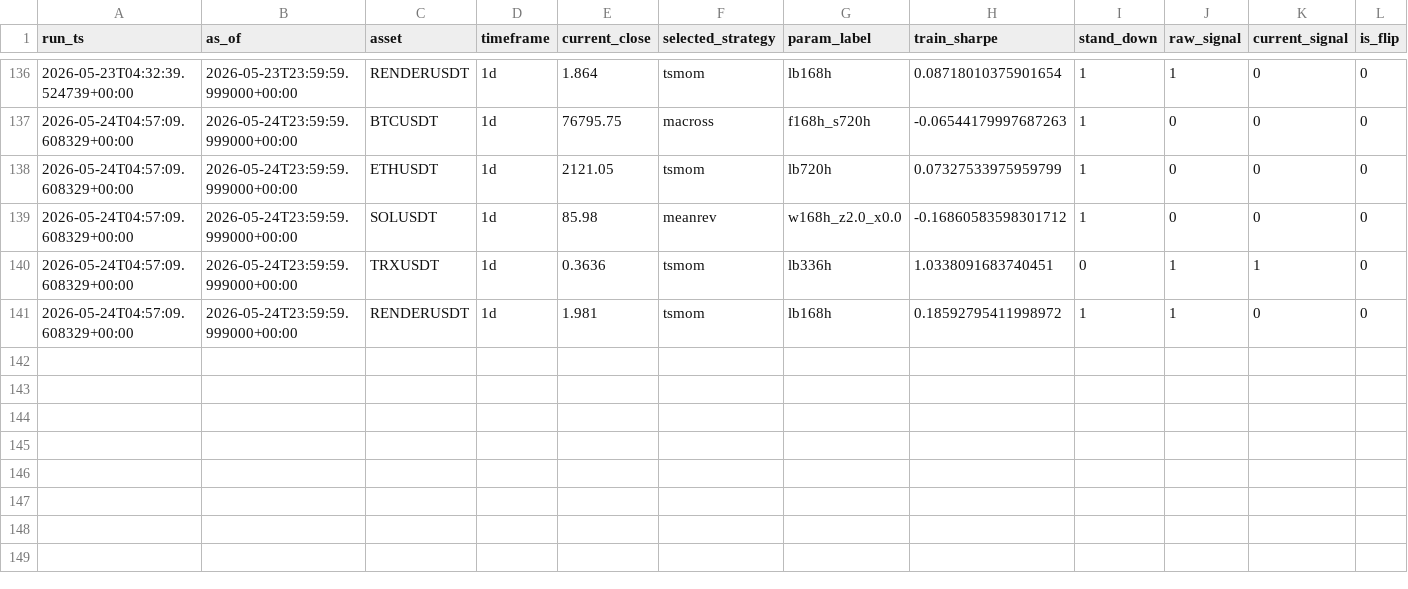
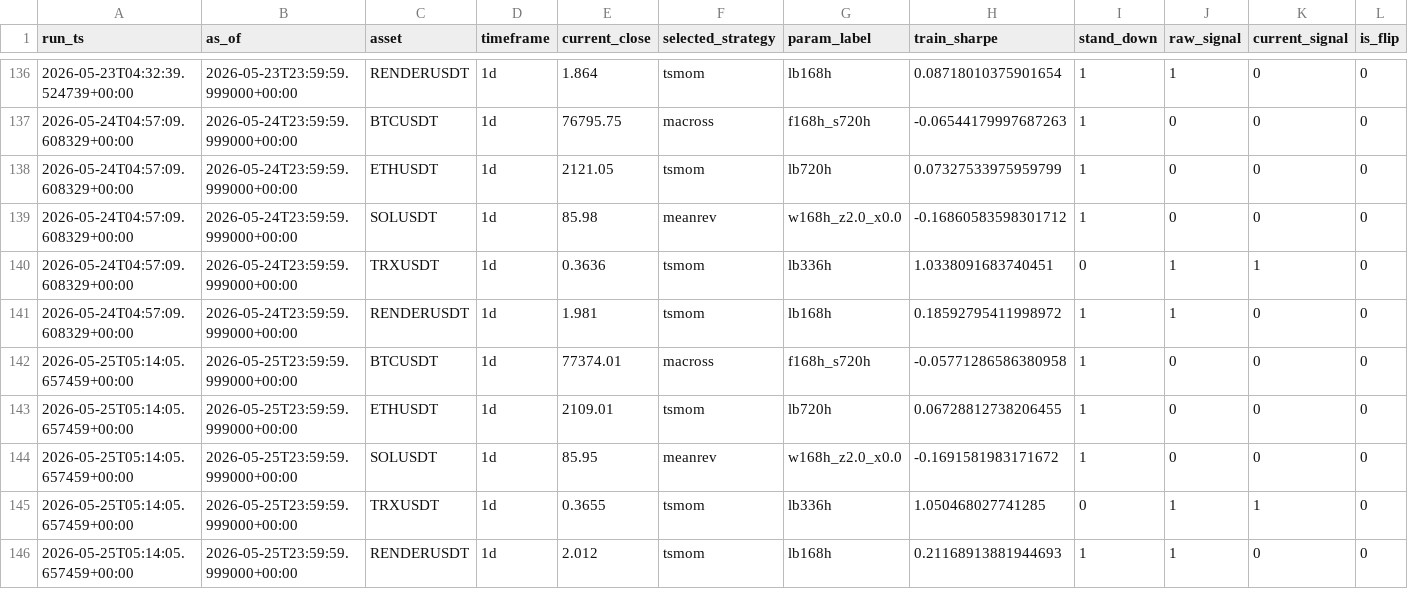
Before and after one commit to Matthew-Kurniawan/crypto-paper-trade, a CSV file: data/processed/live/decisions_log.csv, drawn as a sheet; only a part is shown, gaps mark what is left out; rows hold the shown columns only; the diff names each change by its address in the sheet, - before the commit and + after, or states it on an @@ line.

```diff
--- a/data/processed/live/decisions_log.csv
+++ b/data/processed/live/decisions_log.csv
+row 142: 2026-05-25T05:14:05.657459+00:00 | 2026-05-25T23:59:59.999000+00:00 | BTCUSDT | 1d | 77374.01 | macross | f168h_s720h | -0.05771286586380958 | 1 | 0 | 0 | 0
+row 143: 2026-05-25T05:14:05.657459+00:00 | 2026-05-25T23:59:59.999000+00:00 | ETHUSDT | 1d | 2109.01 | tsmom | lb720h | 0.06728812738206455 | 1 | 0 | 0 | 0
+row 144: 2026-05-25T05:14:05.657459+00:00 | 2026-05-25T23:59:59.999000+00:00 | SOLUSDT | 1d | 85.95 | meanrev | w168h_z2.0_x0.0 | -0.1691581983171672 | 1 | 0 | 0 | 0
+row 145: 2026-05-25T05:14:05.657459+00:00 | 2026-05-25T23:59:59.999000+00:00 | TRXUSDT | 1d | 0.3655 | tsmom | lb336h | 1.050468027741285 | 0 | 1 | 1 | 0
+row 146: 2026-05-25T05:14:05.657459+00:00 | 2026-05-25T23:59:59.999000+00:00 | RENDERUSDT | 1d | 2.012 | tsmom | lb168h | 0.21168913881944693 | 1 | 1 | 0 | 0
```
Also changed, not shown: 5 other files.
